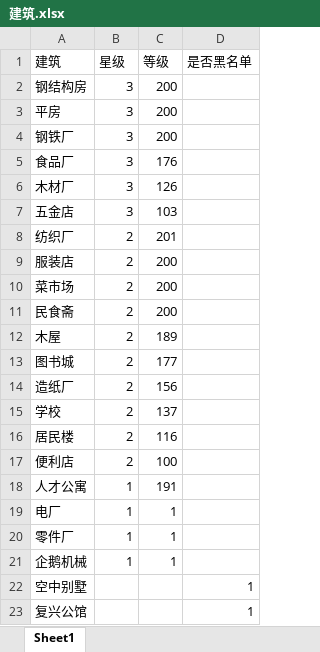
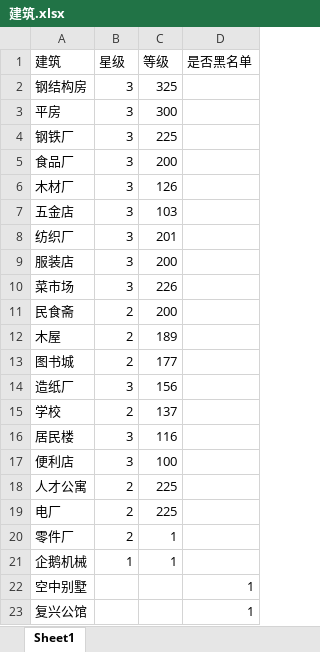
Before and after one commit to dofine/JiaGuoMeng, an Excel workbook: 建筑.xlsx, sheet Sheet1, drawn as a sheet; only a part is shown; values as stored, in another font and other column widths than the file's, no borders; the diff names each change by its address in the sheet, - before the commit and + after, or states it on an @@ line.

```diff
--- a/建筑.xlsx (sheet Sheet1)
+++ b/建筑.xlsx (sheet Sheet1)
-C2 (等级): 200
+C2 (等级): 325
-C3 (等级): 200
+C3 (等级): 300
-C4 (等级): 200
+C4 (等级): 225
-C5 (等级): 176
+C5 (等级): 200
-B8:B10 (星级): 2
+B8:B10 (星级): 3
-C10 (等级): 200
+C10 (等级): 226
-B14 (星级): 2
+B14 (星级): 3
-B16:B17 (星级): 2
+B16:B17 (星级): 3
-B18:B20 (星级): 1
+B18:B20 (星级): 2
-C18 (等级): 191
+C18 (等级): 225
-C19 (等级): 1
+C19 (等级): 225
```
Also changed, not shown: 1 other file.
